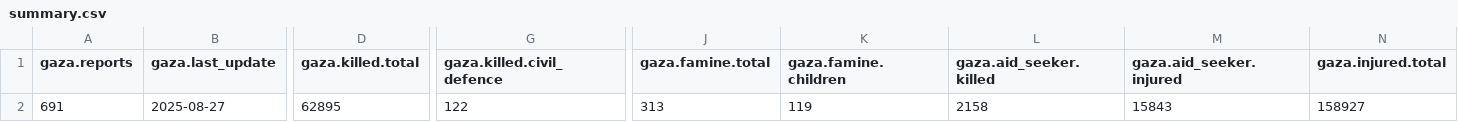
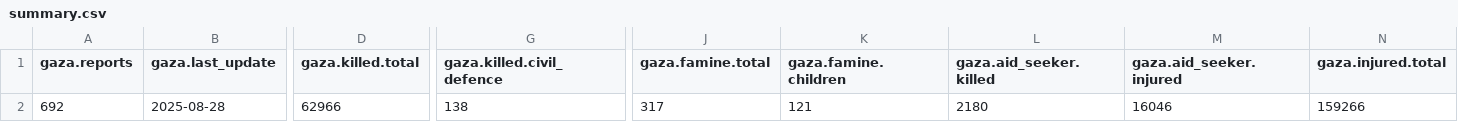
Before and after one commit to Mohammad-AbdulSamad/Palestine-Daily-Data-ETL, a CSV file: data/summary.csv, drawn as a sheet; only a part is shown, gaps mark what is left out; the diff covers the shown part only; the diff names each change by its address in the sheet, - before the commit and + after, or states it on an @@ line.

```diff
--- a/data/summary.csv
+++ b/data/summary.csv
-A2 (gaza.reports): 691
+A2 (gaza.reports): 692
-B2 (gaza.last_update): 2025-08-27
+B2 (gaza.last_update): 2025-08-28
-D2 (gaza.killed.total): 62895
+D2 (gaza.killed.total): 62966
-G2 (gaza.killed.civil_defence): 122
+G2 (gaza.killed.civil_defence): 138
-J2 (gaza.famine.total): 313
+J2 (gaza.famine.total): 317
-K2 (gaza.famine.children): 119
+K2 (gaza.famine.children): 121
-L2 (gaza.aid_seeker.killed): 2158
+L2 (gaza.aid_seeker.killed): 2180
-M2 (gaza.aid_seeker.injured): 15843
+M2 (gaza.aid_seeker.injured): 16046
-N2 (gaza.injured.total): 158927
+N2 (gaza.injured.total): 159266
```
Also changed, not shown: 3 edited cells elsewhere in this file, data/daily_casualties_gaza.csv, data/daily_casualties_west_bank.csv, 3 other files.
